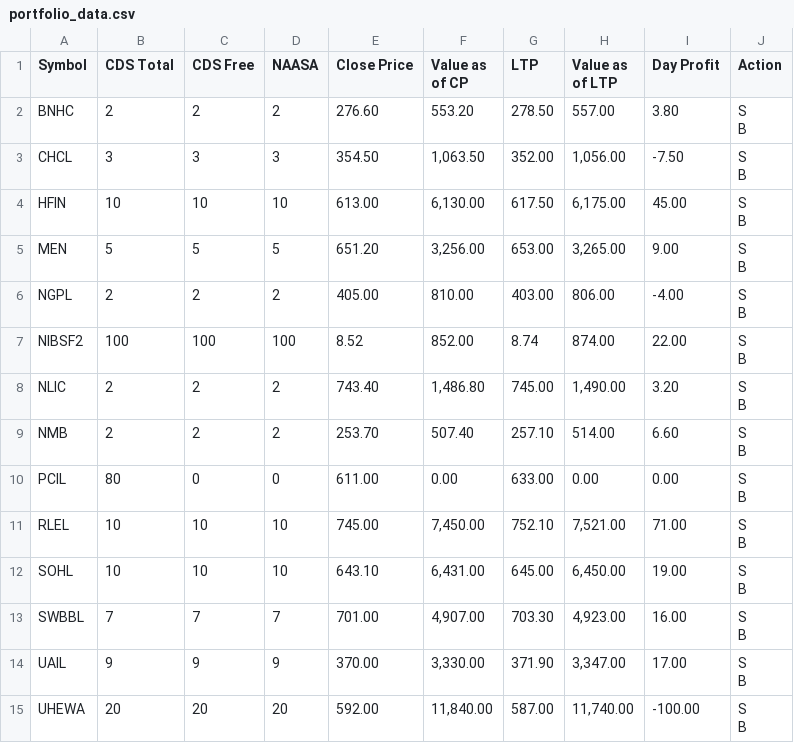
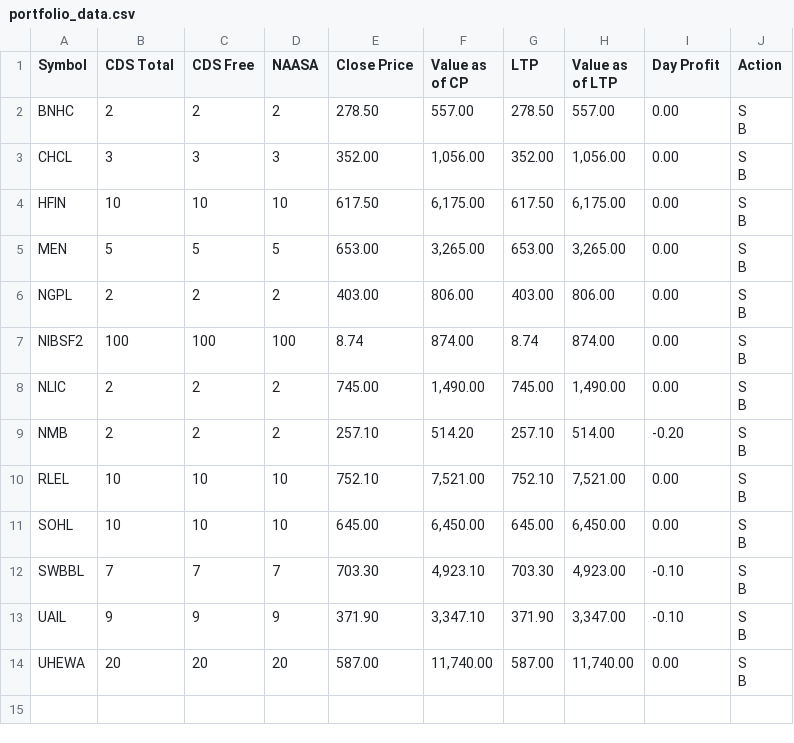
Before and after one commit to kapil-111/naasa_portfolio_tracker, a CSV file: portfolio_data.csv, drawn as a sheet.

```diff
--- a/portfolio_data.csv
+++ b/portfolio_data.csv
@@ -1,29 +1,27 @@
 Symbol,CDS Total,CDS Free,NAASA,Close Price,Value as of CP,LTP,Value as of LTP,Day Profit,Action
-BNHC,2,2,2,276.60,553.20,278.50,557.00,3.80,"S
-B"
-CHCL,3,3,3,354.50,"1,063.50",352.00,"1,056.00",-7.50,"S
-B"
-HFIN,10,10,10,613.00,"6,130.00",617.50,"6,175.00",45.00,"S
-B"
-MEN,5,5,5,651.20,"3,256.00",653.00,"3,265.00",9.00,"S
-B"
-NGPL,2,2,2,405.00,810.00,403.00,806.00,-4.00,"S
-B"
-NIBSF2,100,100,100,8.52,852.00,8.74,874.00,22.00,"S
-B"
-NLIC,2,2,2,743.40,"1,486.80",745.00,"1,490.00",3.20,"S
-B"
-NMB,2,2,2,253.70,507.40,257.10,514.00,6.60,"S
-B"
-PCIL,80,0,0,611.00,0.00,633.00,0.00,0.00,"S
-B"
-RLEL,10,10,10,745.00,"7,450.00",752.10,"7,521.00",71.00,"S
-B"
-SOHL,10,10,10,643.10,"6,431.00",645.00,"6,450.00",19.00,"S
-B"
-SWBBL,7,7,7,701.00,"4,907.00",703.30,"4,923.00",16.00,"S
-B"
-UAIL,9,9,9,370.00,"3,330.00",371.90,"3,347.00",17.00,"S
-B"
-UHEWA,20,20,20,592.00,"11,840.00",587.00,"11,740.00",-100.00,"S
-B"
+BNHC,2,2,2,278.50,557.00,278.50,557.00,0.00,"S
+B"
+CHCL,3,3,3,352.00,"1,056.00",352.00,"1,056.00",0.00,"S
+B"
+HFIN,10,10,10,617.50,"6,175.00",617.50,"6,175.00",0.00,"S
+B"
+MEN,5,5,5,653.00,"3,265.00",653.00,"3,265.00",0.00,"S
+B"
+NGPL,2,2,2,403.00,806.00,403.00,806.00,0.00,"S
+B"
+NIBSF2,100,100,100,8.74,874.00,8.74,874.00,0.00,"S
+B"
+NLIC,2,2,2,745.00,"1,490.00",745.00,"1,490.00",0.00,"S
+B"
+NMB,2,2,2,257.10,514.20,257.10,514.00,-0.20,"S
+B"
+RLEL,10,10,10,752.10,"7,521.00",752.10,"7,521.00",0.00,"S
+B"
+SOHL,10,10,10,645.00,"6,450.00",645.00,"6,450.00",0.00,"S
+B"
+SWBBL,7,7,7,703.30,"4,923.10",703.30,"4,923.00",-0.10,"S
+B"
+UAIL,9,9,9,371.90,"3,347.10",371.90,"3,347.00",-0.10,"S
+B"
+UHEWA,20,20,20,587.00,"11,740.00",587.00,"11,740.00",0.00,"S
+B"
```
Also changed, not shown: chukul_broker_summary.csv, 6 other files.
